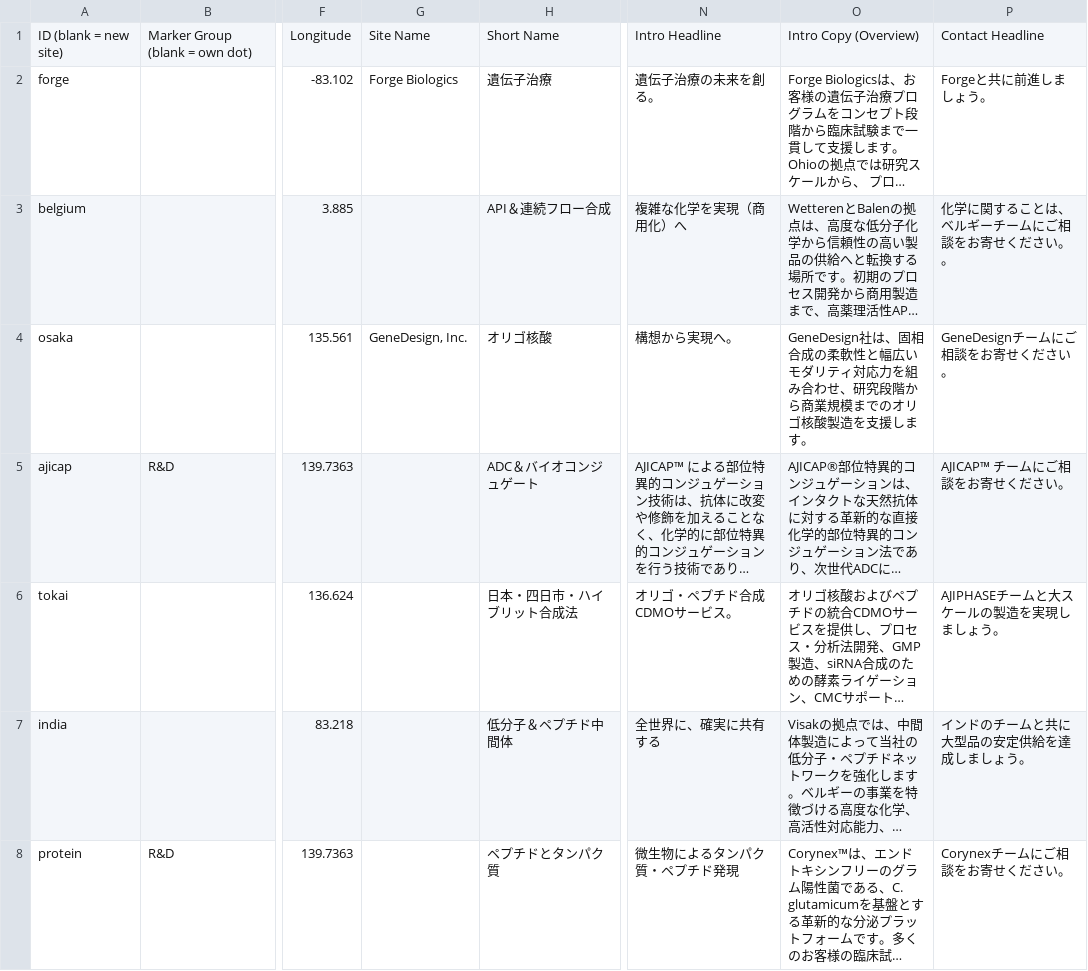
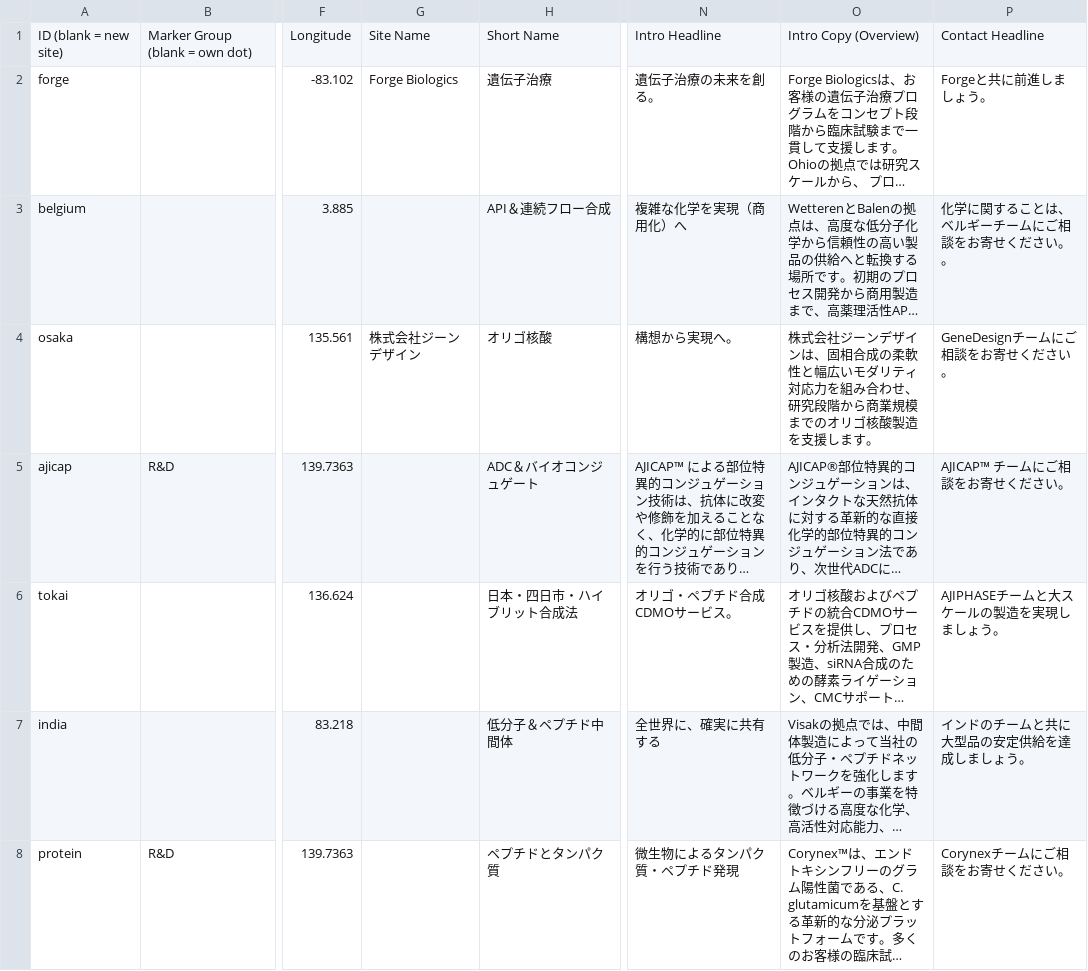
Before and after one commit to bhayes-mx/facilities-map, a CSV file: facility-data.ja.csv, drawn as a sheet; only a part is shown, gaps mark what is left out; long unchanged cells end in …; the diff names each change by its address in the sheet, - before the commit and + after, or states it on an @@ line.

Commit message:
Add files via upload

```diff
--- a/facility-data.ja.csv
+++ b/facility-data.ja.csv
-G4: GeneDesign, Inc.
+G4: 株式会社ジーンデザイン
-O4: GeneDesign社は、固相…
+O4: 株式会社ジーンデザインは、固相…
```
